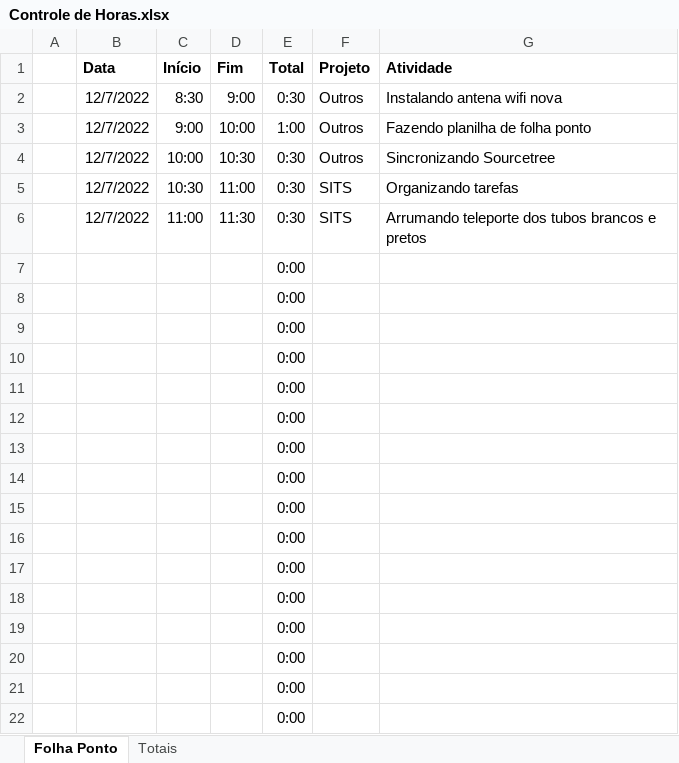
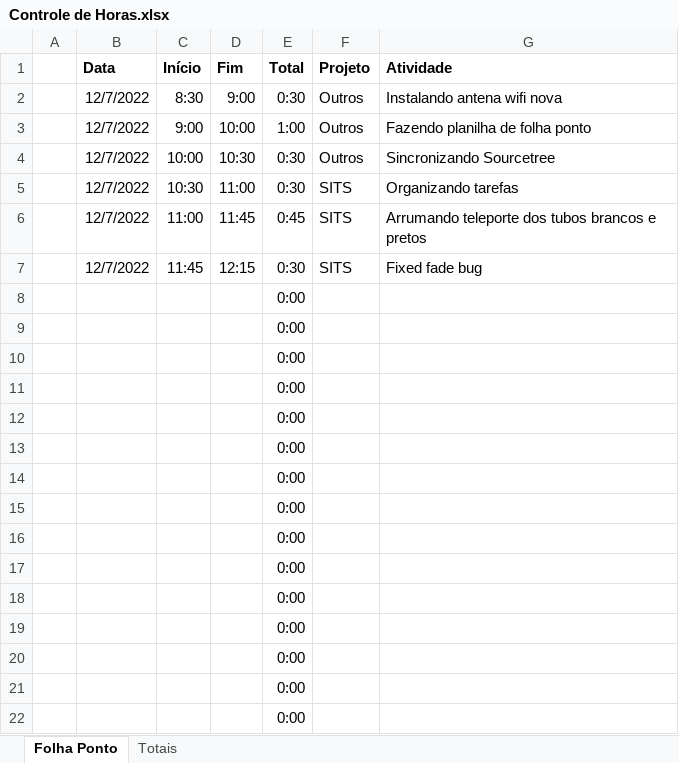
Before and after one commit to JulioMaass/StuckInTheSewers, an Excel workbook: Controle de Horas.xlsx, sheet Folha Ponto, drawn as a sheet; values as stored, in another font and other column widths than the file's, no borders; table styles not drawn; removed rows and columns are numbered as before the commit, all else as after; the diff names each change by its address in the sheet, - before the commit and + after, or states it on an @@ line.

Commit message:
Fixed fade bug; removed "then" keyword

```diff
--- a/Controle de Horas.xlsx (sheet Folha Ponto)
+++ b/Controle de Horas.xlsx (sheet Folha Ponto)
-D6 (Fim): 11:30
+D6 (Fim): 11:45
-E6 (Total): 0:30
+E6 (Total): 0:45
-row 7:  |  |  |  | 0:00
+row 7:  | 12/7/2022 | 11:45 | 12:15 | 0:30 | SITS | Fixed fade bug
```
Also changed, not shown: sheet Totais, 14 other files.
